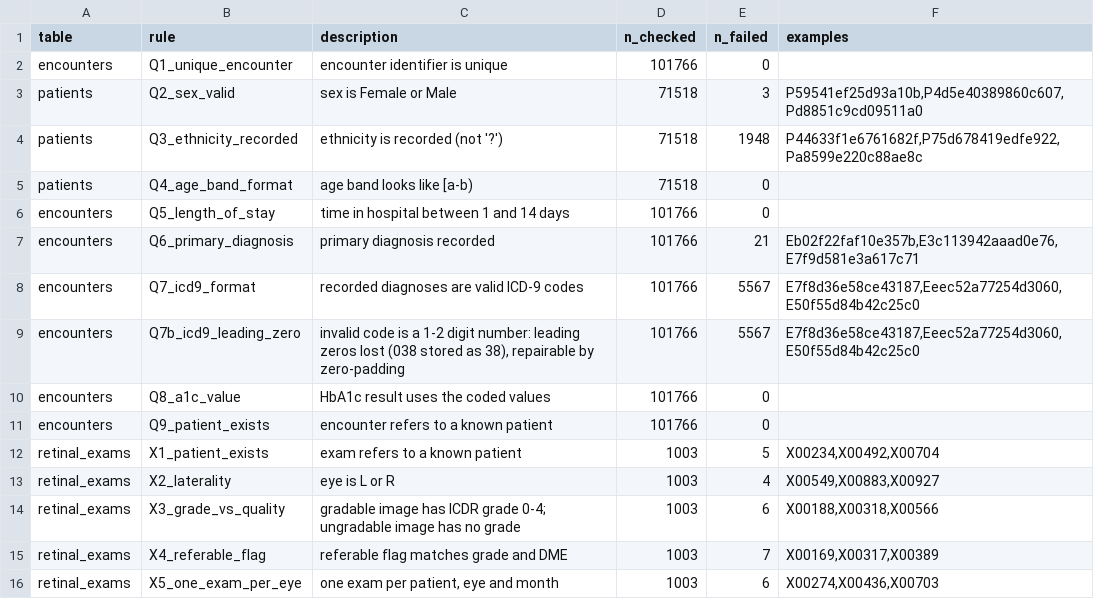
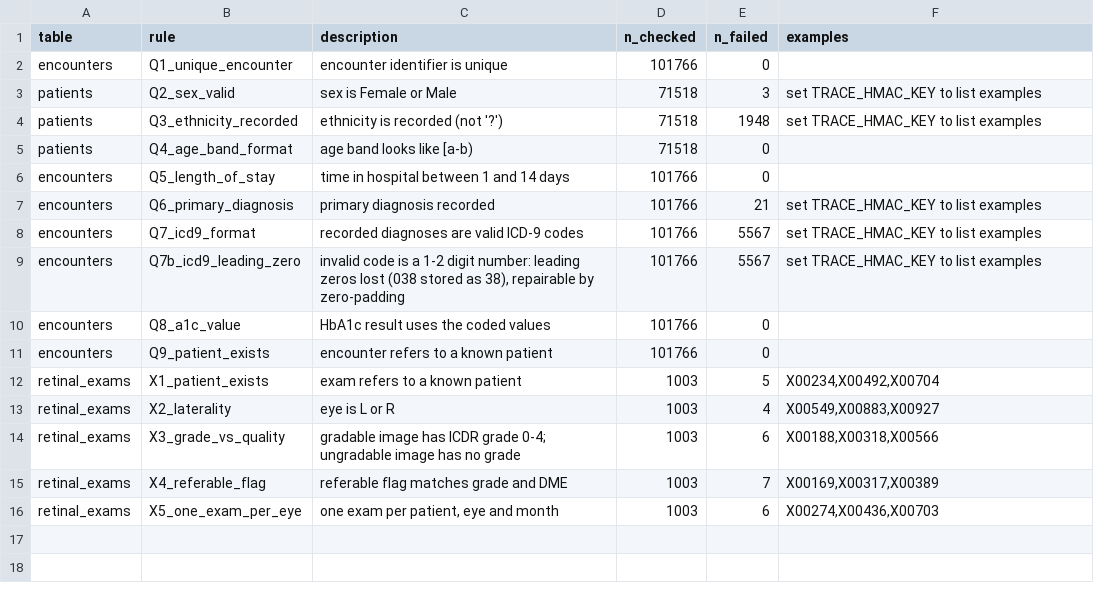
Before and after one commit to Diegox1208/traceability-casework, a TSV file: results/qc_report.tsv, drawn as a sheet.

Commit message:
fix: make committed results reproducible across runs
- QC examples for public-data rules are listed only with a stable TRACE_HMAC_KEY
- custody trace written with LF line endings

```diff
--- a/results/qc_report.tsv
+++ b/results/qc_report.tsv
@@ -2,9 +2,9 @@ table	rule	description	n_checked	n_failed	examples
 encounters	Q1_unique_encounter	encounter identifier is unique	101766	0	
-patients	Q2_sex_valid	sex is Female or Male	71518	3	P59541ef25d93a10b,P4d5e40389860c607,Pd8851c9cd09511a0
-patients	Q3_ethnicity_recorded	ethnicity is recorded (not '?')	71518	1948	P44633f1e6761682f,P75d678419edfe922,Pa8599e220c88ae8c
+patients	Q2_sex_valid	sex is Female or Male	71518	3	set TRACE_HMAC_KEY to list examples
+patients	Q3_ethnicity_recorded	ethnicity is recorded (not '?')	71518	1948	set TRACE_HMAC_KEY to list examples
 patients	Q4_age_band_format	age band looks like [a-b)	71518	0	
 encounters	Q5_length_of_stay	time in hospital between 1 and 14 days	101766	0	
-encounters	Q6_primary_diagnosis	primary diagnosis recorded	101766	21	Eb02f22faf10e357b,E3c113942aaad0e76,E7f9d581e3a617c71
-encounters	Q7_icd9_format	recorded diagnoses are valid ICD-9 codes	101766	5567	E7f8d36e58ce43187,Eeec52a77254d3060,E50f55d84b42c25c0
-encounters	Q7b_icd9_leading_zero	invalid code is a 1-2 digit number: leading zeros lost (038 stored as 38), repairable by zero-padding	101766	5567	E7f8d36e58ce43187,Eeec52a77254d3060,E50f55d84b42c25c0
+encounters	Q6_primary_diagnosis	primary diagnosis recorded	101766	21	set TRACE_HMAC_KEY to list examples
+encounters	Q7_icd9_format	recorded diagnoses are valid ICD-9 codes	101766	5567	set TRACE_HMAC_KEY to list examples
+encounters	Q7b_icd9_leading_zero	invalid code is a 1-2 digit number: leading zeros lost (038 stored as 38), repairable by zero-padding	101766	5567	set TRACE_HMAC_KEY to list examples
 encounters	Q8_a1c_value	HbA1c result uses the coded values	101766	0	
```
Also changed, not shown: 3 other files.
